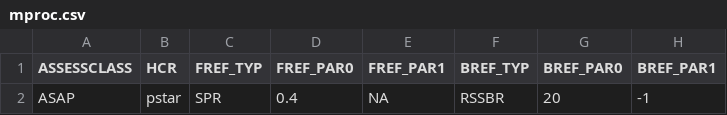
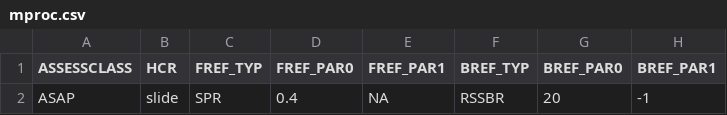
Before and after one commit to lkerr/groundfish-MSE, a CSV file: modelParameters/mproc.csv, drawn as a sheet; only a part is shown; the diff names each change by its address in the sheet, - before the commit and + after, or states it on an @@ line.

```diff
--- a/modelParameters/mproc.csv
+++ b/modelParameters/mproc.csv
-B2 (HCR): pstar
+B2 (HCR): slide
```
Also changed, not shown: 4 other files.
